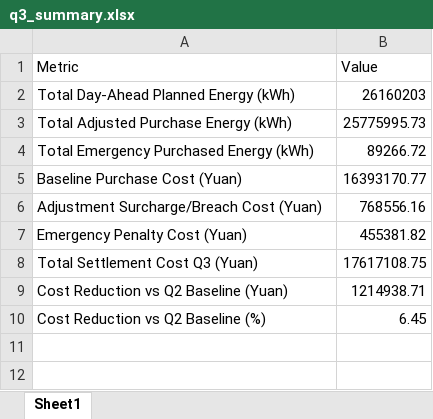
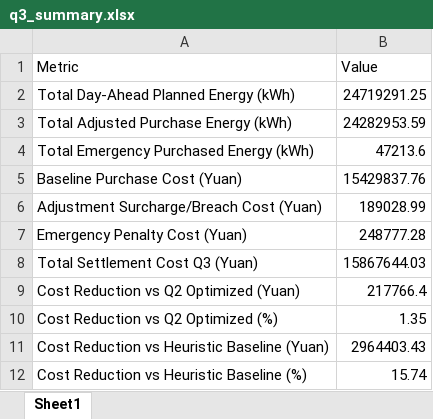
Before and after one commit to runakogitss/CUMCM-10thSeptember, an Excel workbook: results/q3_summary.xlsx, sheet Sheet1, drawn as a sheet; values as stored, in another font and other column widths than the file's, no borders; removed rows and columns are numbered as before the commit, all else as after; the diff names each change by its address in the sheet, - before the commit and + after, or states it on an @@ line.

```diff
--- a/results/q3_summary.xlsx (sheet Sheet1)
+++ b/results/q3_summary.xlsx (sheet Sheet1)
-B2 (Value): 26160203
+B2 (Value): 24719291.25
-B3 (Value): 25775995.73
+B3 (Value): 24282953.59
-B4 (Value): 89266.72
+B4 (Value): 47213.6
-B5 (Value): 16393170.77
+B5 (Value): 15429837.76
-B6 (Value): 768556.16
+B6 (Value): 189028.99
-B7 (Value): 455381.82
+B7 (Value): 248777.28
-B8 (Value): 17617108.75
+B8 (Value): 15867644.03
-row 9: Cost Reduction vs Q2 Baseline (Yuan) | 1214938.71
-row 10: Cost Reduction vs Q2 Baseline (%) | 6.45
+row 9: Cost Reduction vs Q2 Optimized (Yuan) | 217766.4
+row 10: Cost Reduction vs Q2 Optimized (%) | 1.35
+row 11: Cost Reduction vs Heuristic Baseline (Yuan) | 2964403.43
+row 12: Cost Reduction vs Heuristic Baseline (%) | 15.74
```
Also changed, not shown: results/Q2_optimized.xlsx, results/Q2_optimized_summary.xlsx, 12 other files.
